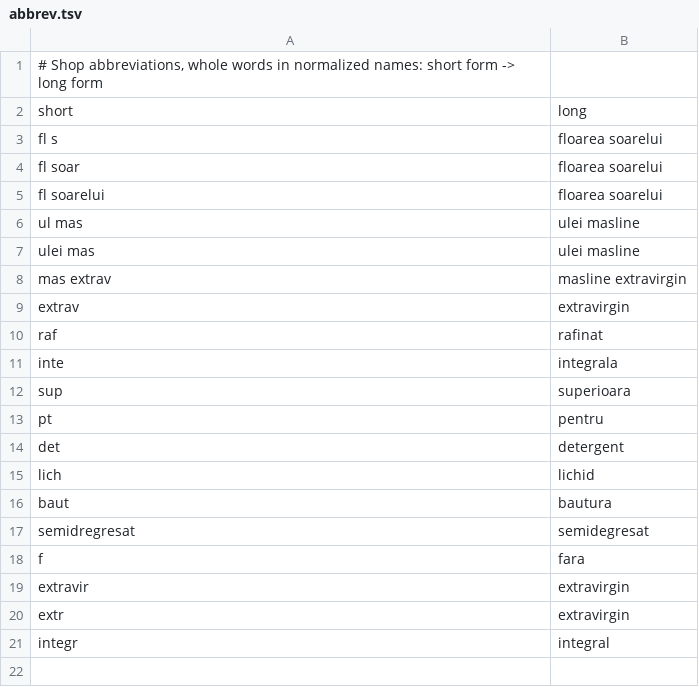
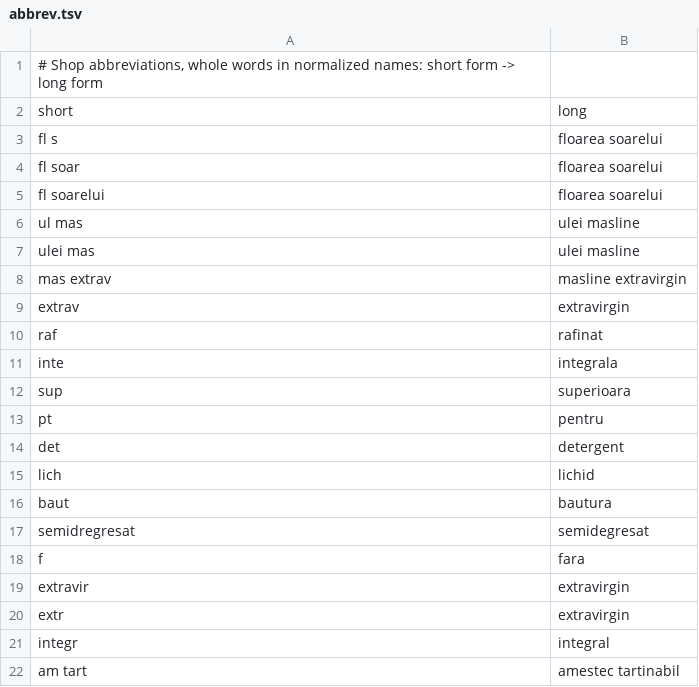
Before and after one commit to Vladdstian/pretbun-robot, a TSV file: catalog/abbrev.tsv, drawn as a sheet; the diff names each change by its address in the sheet, - before the commit and + after, or states it on an @@ line.

```diff
--- a/catalog/abbrev.tsv
+++ b/catalog/abbrev.tsv
+row 22: am tart | amestec tartinabil
```
Also changed, not shown: 2 other files.
